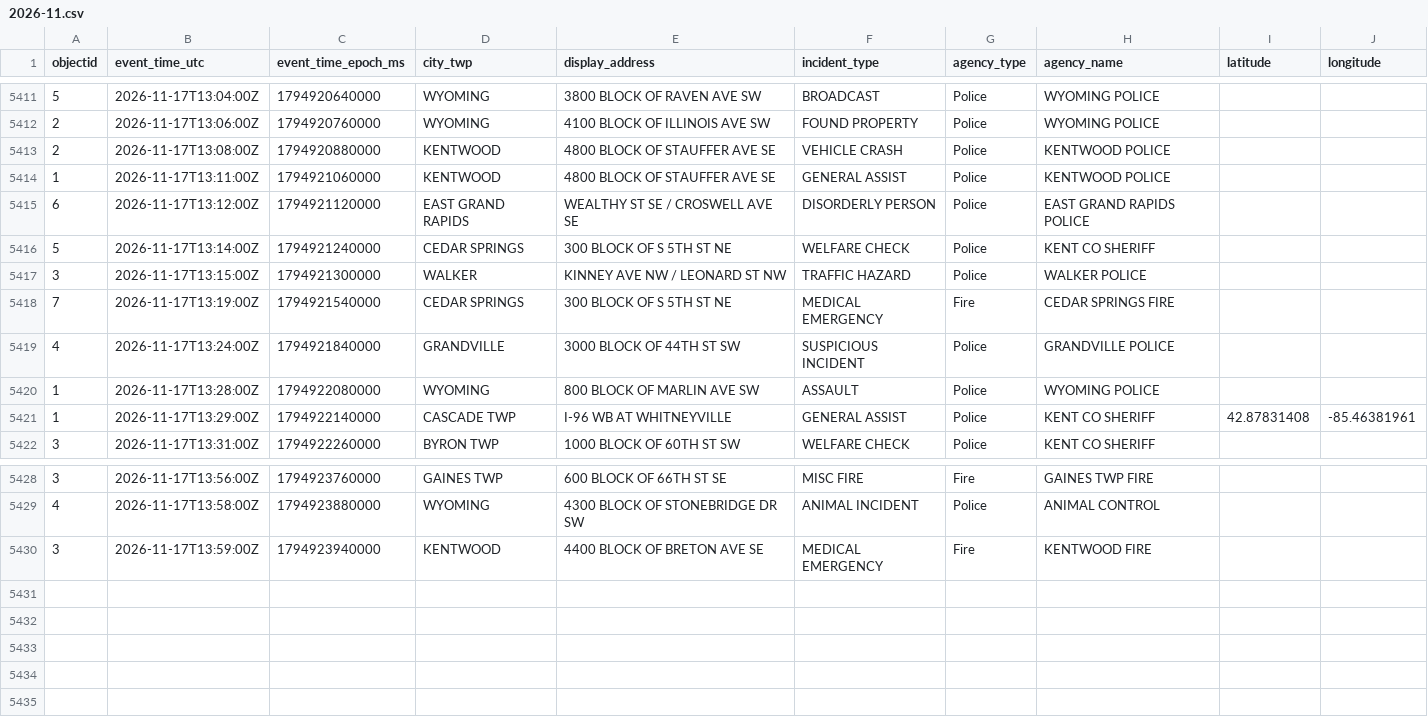
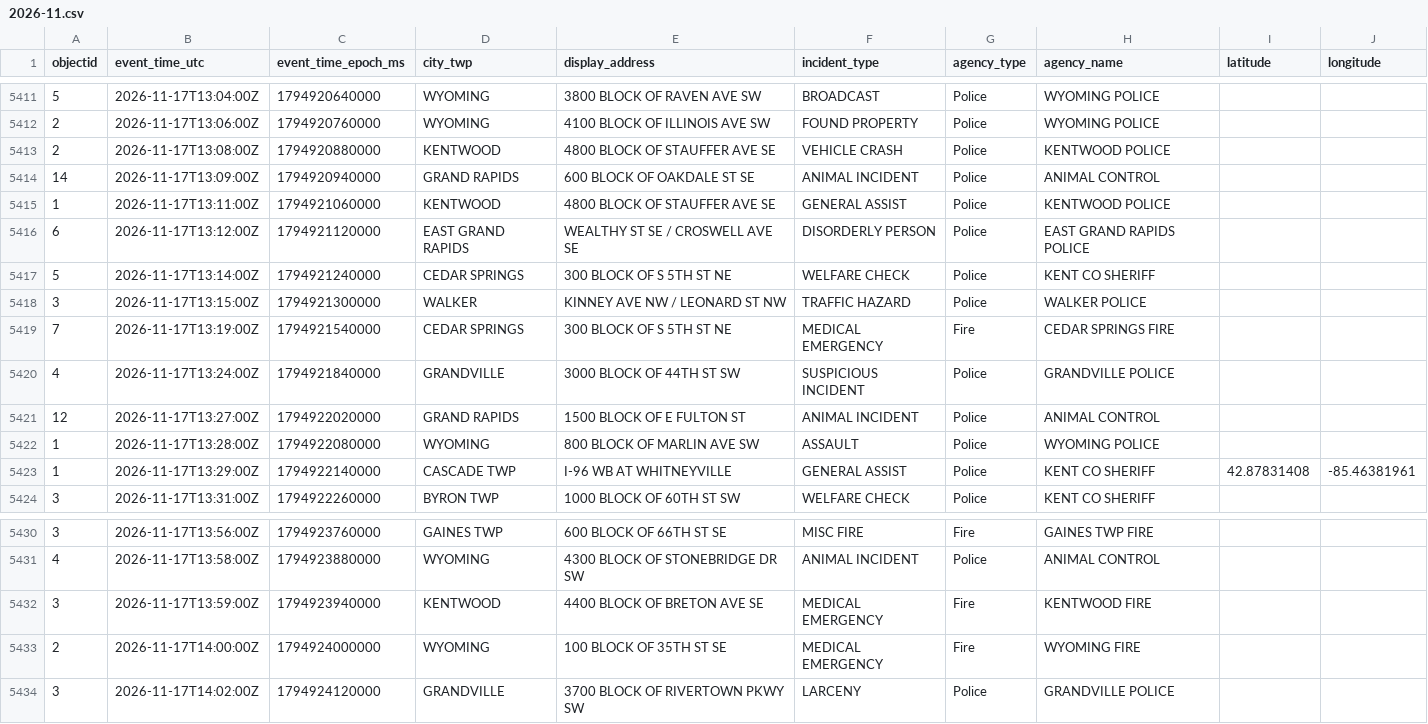
Before and after one commit to Cantica-Systems/kent-co-mi-dispatch, a CSV file: data/kent/2026-11.csv, drawn as a sheet; only a part is shown, gaps mark what is left out; the diff names each change by its address in the sheet, - before the commit and + after, or states it on an @@ line.

```diff
--- a/data/kent/2026-11.csv
+++ b/data/kent/2026-11.csv
+row 5414: 14 | 2026-11-17T13:09:00Z | 1794920940000 | GRAND RAPIDS | 600 BLOCK OF OAKDALE ST SE | ANIMAL INCIDENT | Police | ANIMAL CONTROL
+row 5421: 12 | 2026-11-17T13:27:00Z | 1794922020000 | GRAND RAPIDS | 1500 BLOCK OF E FULTON ST | ANIMAL INCIDENT | Police | ANIMAL CONTROL
+row 5433: 2 | 2026-11-17T14:00:00Z | 1794924000000 | WYOMING | 100 BLOCK OF 35TH ST SE | MEDICAL EMERGENCY | Fire | WYOMING FIRE
+row 5434: 3 | 2026-11-17T14:02:00Z | 1794924120000 | GRANDVILLE | 3700 BLOCK OF RIVERTOWN PKWY SW | LARCENY | Police | GRANDVILLE POLICE
```
Also changed, not shown: 3 other files.
